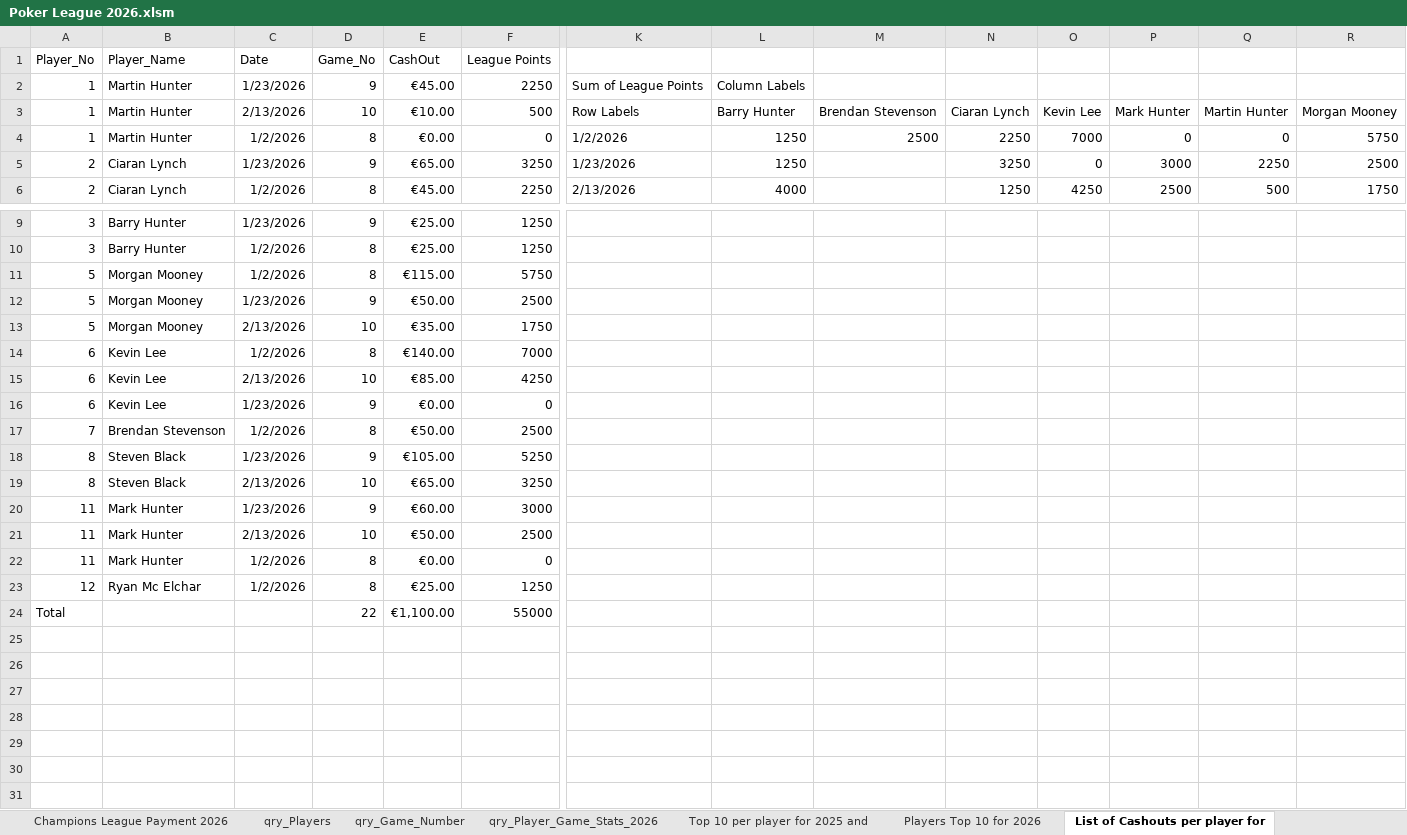
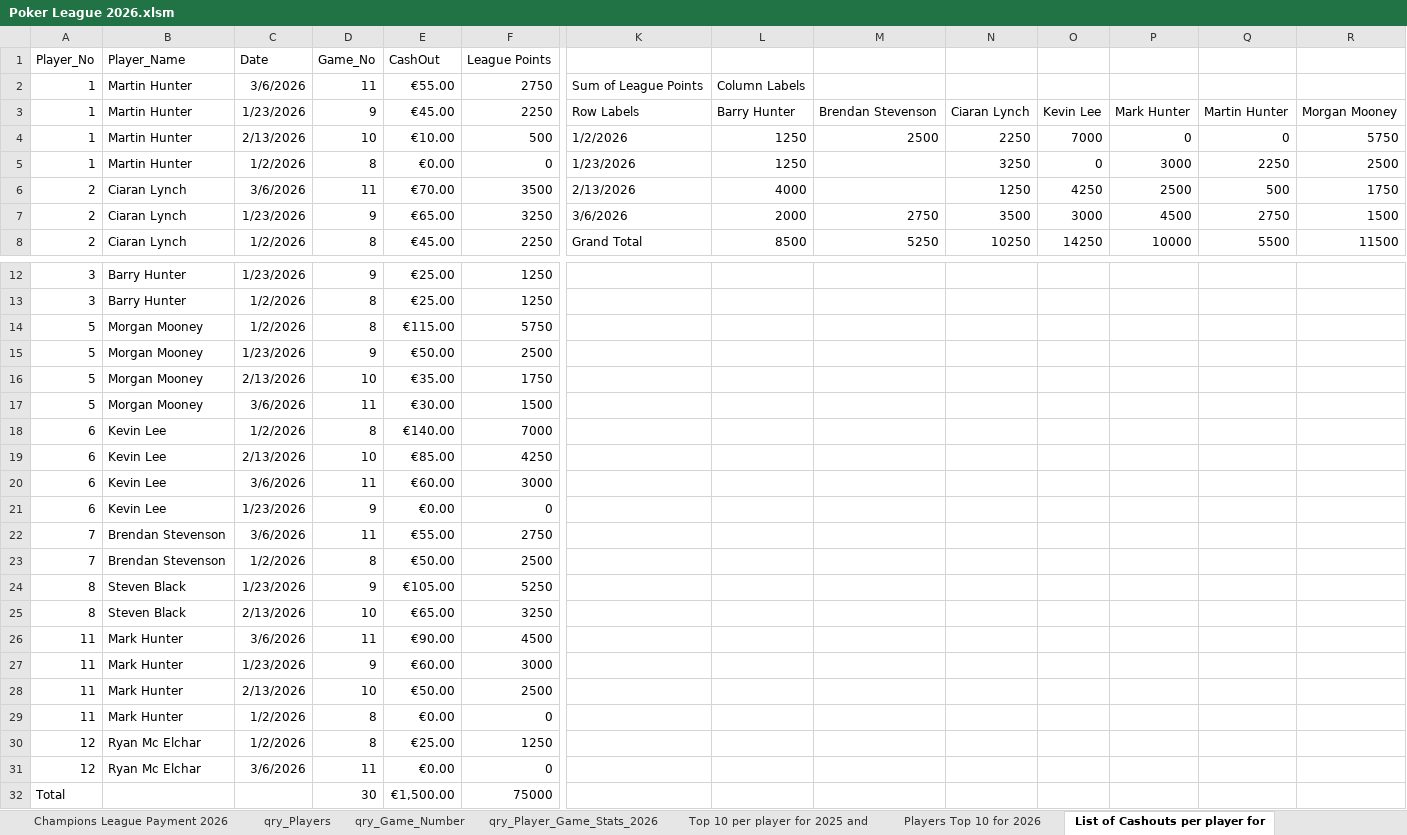
Before and after one commit to CLynch1-hub/the-2002-cardroom, an Excel workbook: data/Poker League 2026.xlsm, sheet List of Cashouts per player for, drawn as a sheet; only a part is shown, gaps mark what is left out; values as stored, in another font and other column widths than the file's, no borders; table styles not drawn; removed rows and columns are numbered as before the commit, all else as after; rows hold the shown columns only; the diff covers the shown part only; the diff names each change by its address in the sheet, - before the commit and + after, or states it on an @@ line.

```diff
--- a/data/Poker League 2026.xlsm (sheet List of Cashouts per player for)
+++ b/data/Poker League 2026.xlsm (sheet List of Cashouts per player for)
-C2 (Date): 1/23/2026
+C2 (Date): 3/6/2026
-D2 (Game_No): 9
+D2 (Game_No): 11
-E2 (CashOut): €45.00
+E2 (CashOut): €55.00
-F2 (League Points): 2250
+F2 (League Points): 2750
-C3 (Date): 2/13/2026
+C3 (Date): 1/23/2026
-D3 (Game_No): 10
+D3 (Game_No): 9
-E3 (CashOut): €10.00
+E3 (CashOut): €45.00
-F3 (League Points): 500
+F3 (League Points): 2250
-C4 (Date): 1/2/2026
+C4 (Date): 2/13/2026
-D4 (Game_No): 8
+D4 (Game_No): 10
-E4 (CashOut): €0.00
+E4 (CashOut): €10.00
-F4 (League Points): 0
+F4 (League Points): 500
-A5 (Player_No): 2
+A5 (Player_No): 1
-B5 (Player_Name): Ciaran Lynch
+B5 (Player_Name): Martin Hunter
-C5 (Date): 1/23/2026
+C5 (Date): 1/2/2026
-D5 (Game_No): 9
+D5 (Game_No): 8
-E5 (CashOut): €65.00
+E5 (CashOut): €0.00
-F5 (League Points): 3250
+F5 (League Points): 0
-C6 (Date): 1/2/2026
+C6 (Date): 3/6/2026
-D6 (Game_No): 8
+D6 (Game_No): 11
-E6 (CashOut): €45.00
+E6 (CashOut): €70.00
-F6 (League Points): 2250
+F6 (League Points): 3500
+row 7: 2 | Ciaran Lynch | 1/23/2026 | 9 | €65.00 | 3250 | 3/6/2026 | 2000 | 2750 | 3500 | 3000 | 4500 | 2750 | 1500
+row 8: 2 | Ciaran Lynch | 1/2/2026 | 8 | €45.00 | 2250 | Grand Total | 8500 | 5250 | 10250 | 14250 | 10000 | 5500 | 11500
+row 17: 5 | Morgan Mooney | 3/6/2026 | 11 | €30.00 | 1500
+row 20: 6 | Kevin Lee | 3/6/2026 | 11 | €60.00 | 3000
+row 22: 7 | Brendan Stevenson | 3/6/2026 | 11 | €55.00 | 2750
+row 26: 11 | Mark Hunter | 3/6/2026 | 11 | €90.00 | 4500
-row 24: Total |  |  | 22 | €1,100.00 | 55000
+row 31: 12 | Ryan Mc Elchar | 3/6/2026 | 11 | €0.00 | 0
+row 32: Total |  |  | 30 | €1,500.00 | 75000
```
Also changed, not shown: 1 added row and 11 edited cells elsewhere in this sheet, sheet qry_Player_Game_Stats_2026, sheet qry_Player_Game_Stats, sheet Champions League Payment 2026, sheet Top 10 per player for 2025 and, sheet Players Top 10 for 2026, sheet Sum of ROI, 1 more sheet, other sheet tabs, formulas that keep their value, charts or pictures.
